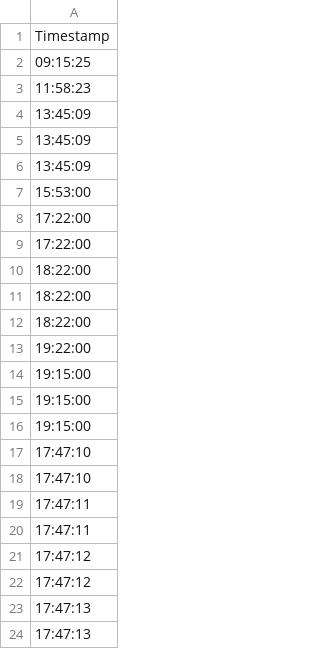
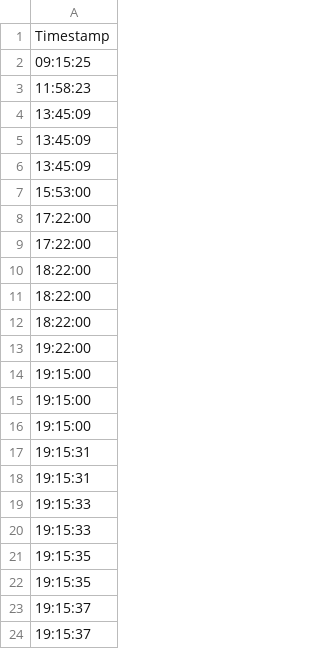
Before and after one commit to harish-hyperDev/custom-python-api, a CSV file: timestamps.csv, drawn as a sheet.

```diff
--- a/timestamps.csv
+++ b/timestamps.csv
@@ -16,9 +16,9 @@ Timestamp
 19:15:00
-17:47:10
-17:47:10
-17:47:11
-17:47:11
-17:47:12
-17:47:12
-17:47:13
-17:47:13
+19:15:31
+19:15:31
+19:15:33
+19:15:33
+19:15:35
+19:15:35
+19:15:37
+19:15:37
```
Also changed, not shown: 1 other file.
